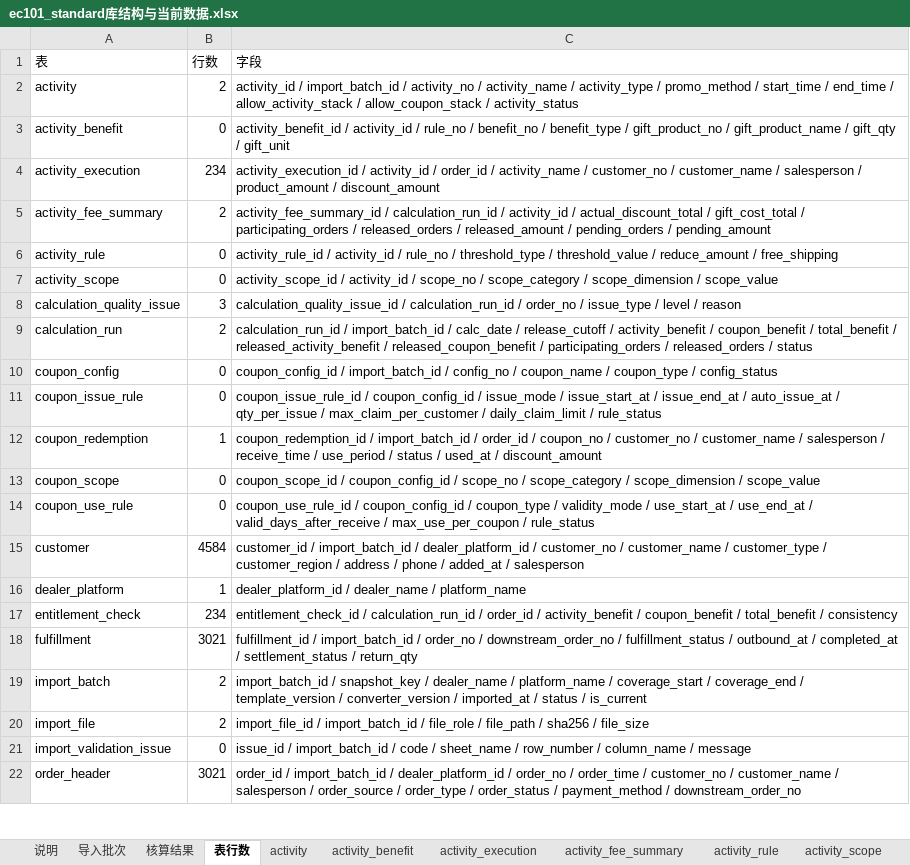
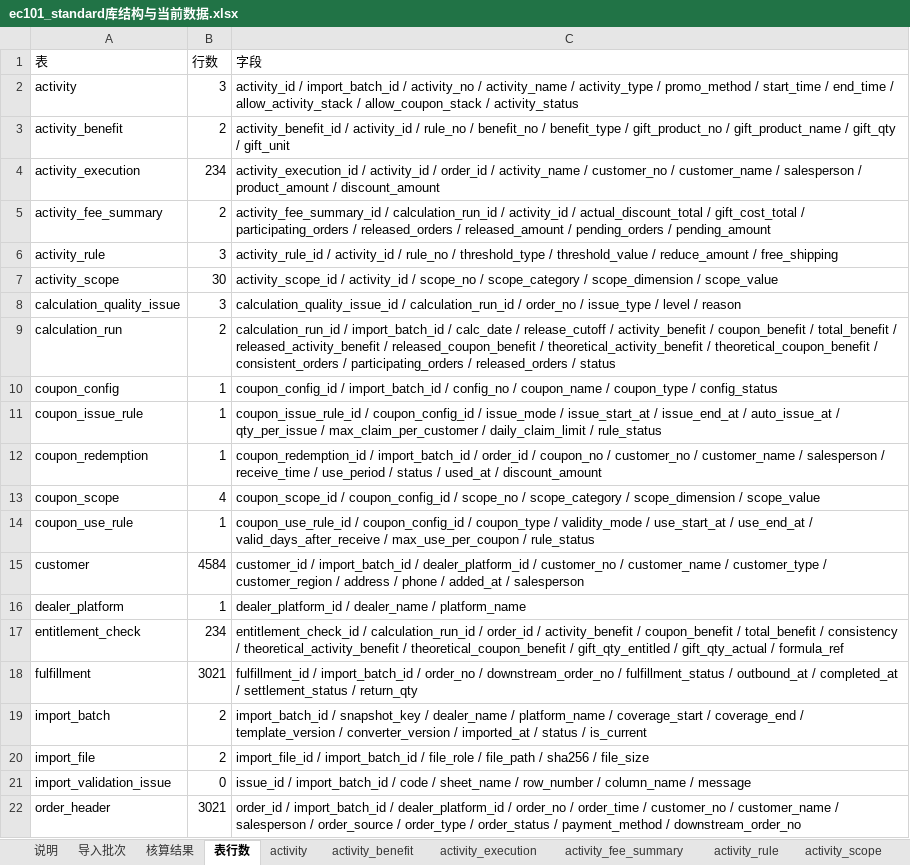
Before and after one commit to peggyzhan1/ec101-mvp-db_new, an Excel workbook: docs/samples/kuaima-verified-standard/ec101_standard库结构与当前数据.xlsx, sheet 表行数, drawn as a sheet; only a part is shown; values as stored, in another font and other column widths than the file's, no borders; the diff names each change by its address in the sheet, - before the commit and + after, or states it on an @@ line.

```diff
--- a/docs/samples/kuaima-verified-standard/ec101_standard库结构与当前数据.xlsx (sheet 表行数)
+++ b/docs/samples/kuaima-verified-standard/ec101_standard库结构与当前数据.xlsx (sheet 表行数)
-B2 (行数): 2
+B2 (行数): 3
-B3 (行数): 0
+B3 (行数): 2
-B6 (行数): 0
+B6 (行数): 3
-B7 (行数): 0
+B7 (行数): 30
-C9 (字段): …released_coupon_benefit / participating_orders /…
+C9 (字段): …released_coupon_benefit / theoretical_activity_benefit / theoretical_coupon_benefit / consistent_orders / participating_orders /…
-B10:B11 (行数): 0
+B10:B11 (行数): 1
-B13 (行数): 0
+B13 (行数): 4
-B14 (行数): 0
+B14 (行数): 1
-C17 (字段): …/ consistency
+C17 (字段): …/ consistency / theoretical_activity_benefit / theoretical_coupon_benefit / gift_qty_entitled / gift_qty_actual / formula_ref
```
Also changed, not shown: sheet entitlement_check, sheet 核算结果, sheet calculation_run, sheet coupon_issue_rule, sheet activity_benefit, sheet coupon_use_rule, 8 more sheets, docs/samples/kuaima-verified-standard/原库配置对照/原库配置_standard.xlsx, docs/samples/kuaima-verified-standard/原库配置对照/原库配置与标准表对照.xlsx, 24 other files.
